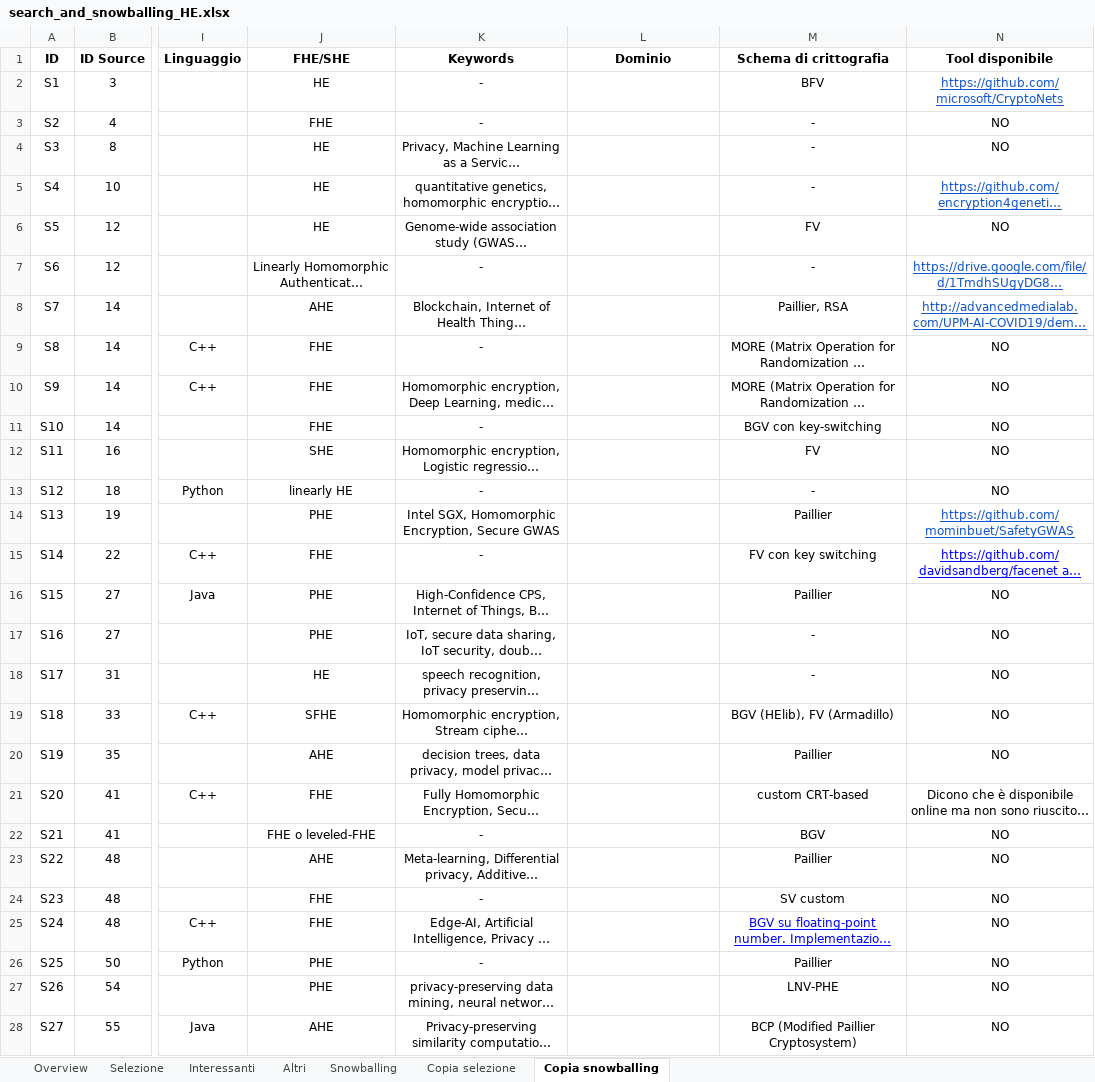
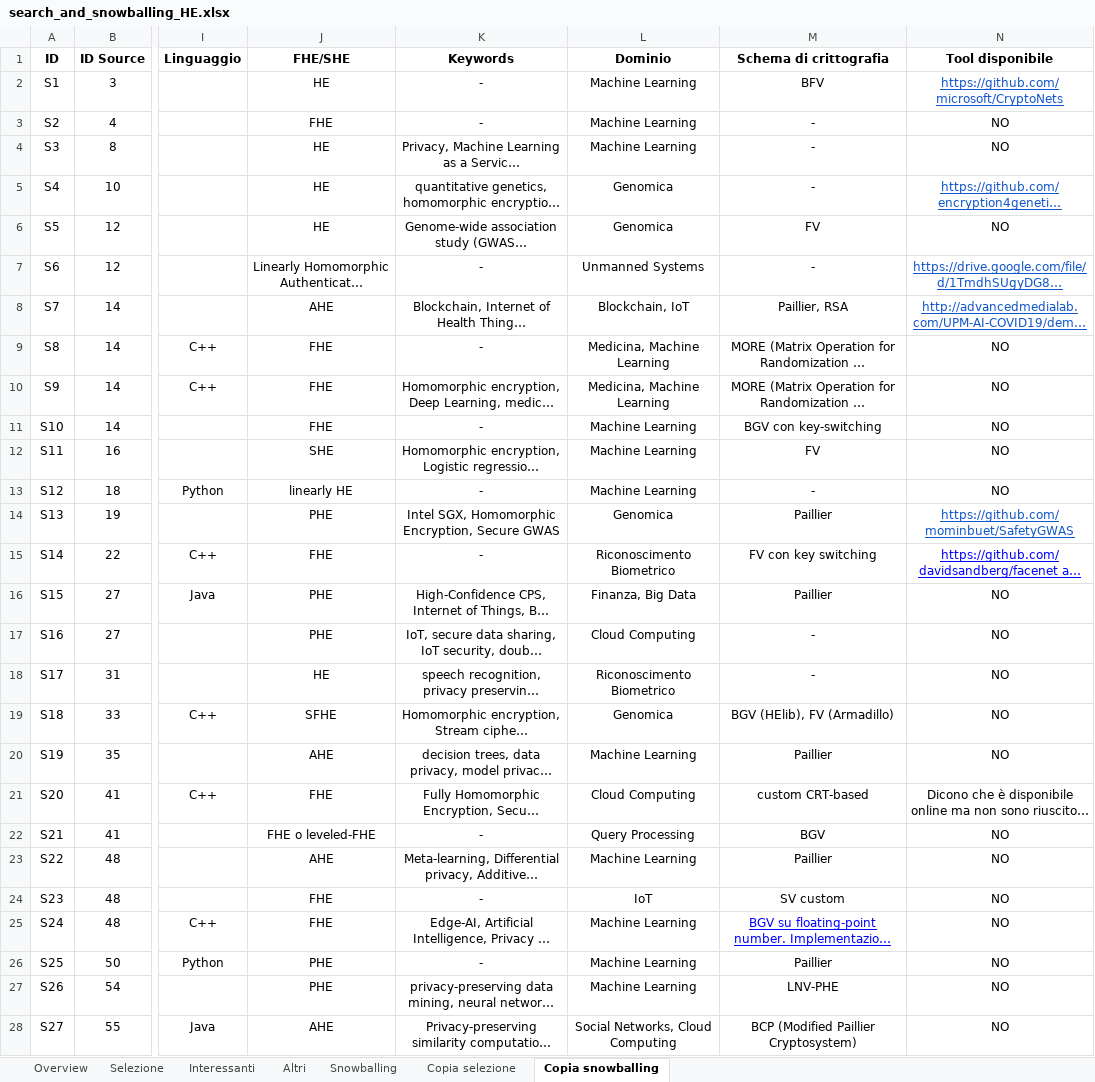
Before and after one commit to Giamma969/he, an Excel workbook: data/search_and_snowballing_HE.xlsx, sheet Copia snowballing, drawn as a sheet; only a part is shown, gaps mark what is left out; long unchanged cells end in …; values as stored, in another font and other column widths than the file's, no borders; charts and pictures not drawn; the diff covers the shown part only; the diff names each change by its address in the sheet, - before the commit and + after, or states it on an @@ line.

```diff
--- a/data/search_and_snowballing_HE.xlsx (sheet Copia snowballing)
+++ b/data/search_and_snowballing_HE.xlsx (sheet Copia snowballing)
-L2:L4 (Dominio): (empty)
+L2:L4 (Dominio): Machine Learning
-L5:L6 (Dominio): (empty)
+L5:L6 (Dominio): Genomica
-L7 (Dominio): (empty)
+L7 (Dominio): Unmanned Systems
-L8 (Dominio): (empty)
+L8 (Dominio): Blockchain, IoT
-L9:L10 (Dominio): (empty)
+L9:L10 (Dominio): Medicina, Machine Learning
-L11:L13 (Dominio): (empty)
+L11:L13 (Dominio): Machine Learning
-L14 (Dominio): (empty)
+L14 (Dominio): Genomica
-L15 (Dominio): (empty)
+L15 (Dominio): Riconoscimento Biometrico
-L16 (Dominio): (empty)
+L16 (Dominio): Finanza, Big Data
-L17 (Dominio): (empty)
+L17 (Dominio): Cloud Computing
-L18 (Dominio): (empty)
+L18 (Dominio): Riconoscimento Biometrico
-L19 (Dominio): (empty)
+L19 (Dominio): Genomica
-L20 (Dominio): (empty)
+L20 (Dominio): Machine Learning
-L21 (Dominio): (empty)
+L21 (Dominio): Cloud Computing
-L22 (Dominio): (empty)
+L22 (Dominio): Query Processing
-L23 (Dominio): (empty)
+L23 (Dominio): Machine Learning
-L24 (Dominio): (empty)
+L24 (Dominio): IoT
-L25:L27 (Dominio): (empty)
+L25:L27 (Dominio): Machine Learning
-L28 (Dominio): (empty)
+L28 (Dominio): Social Networks, Cloud Computing
```
Also changed, not shown: 1 removed row and 51 edited cells elsewhere in this sheet, sheet Snowballing, sheet Copia selezione, sheet Selezione, 14 other files.
